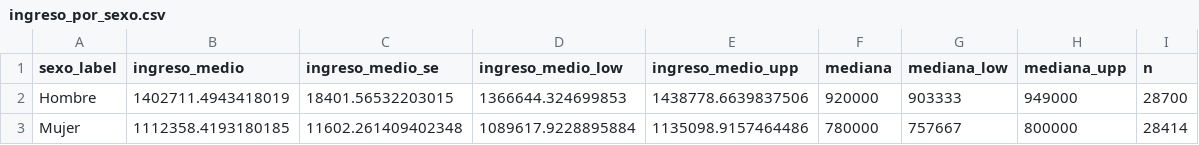
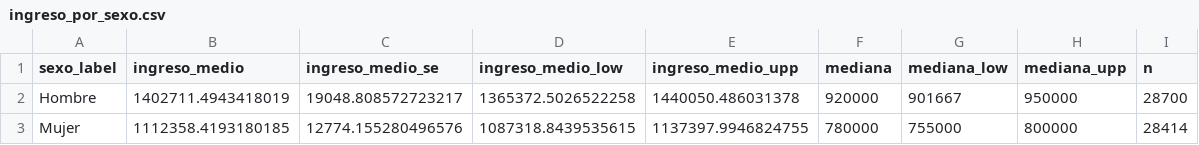
Before and after one commit to Romazss/Proyecto-Final-Muestreo, a CSV file: 03_Scripts/R/Muestreo_Casen/resultados/ingreso_por_sexo.csv, drawn as a sheet.

```diff
--- a/03_Scripts/R/Muestreo_Casen/resultados/ingreso_por_sexo.csv
+++ b/03_Scripts/R/Muestreo_Casen/resultados/ingreso_por_sexo.csv
@@ -1,3 +1,3 @@
 sexo_label,ingreso_medio,ingreso_medio_se,ingreso_medio_low,ingreso_medio_upp,mediana,mediana_low,mediana_upp,n
-Hombre,1402711.4943418019,18401.56532203015,1366644.324699853,1438778.6639837506,920000,903333,949000,28700
-Mujer,1112358.4193180185,11602.261409402348,1089617.9228895884,1135098.9157464486,780000,757667,800000,28414
+Hombre,1402711.4943418019,19048.808572723217,1365372.5026522258,1440050.486031378,920000,901667,950000,28700
+Mujer,1112358.4193180185,12774.155280496576,1087318.8439535615,1137397.9946824755,780000,755000,800000,28414
```
Also changed, not shown: 03_Scripts/R/Muestreo_Casen/resultados/brecha_por_edad.csv, 03_Scripts/R/Muestreo_Casen/resultados/brecha_por_educacion.csv, 32 other files.
